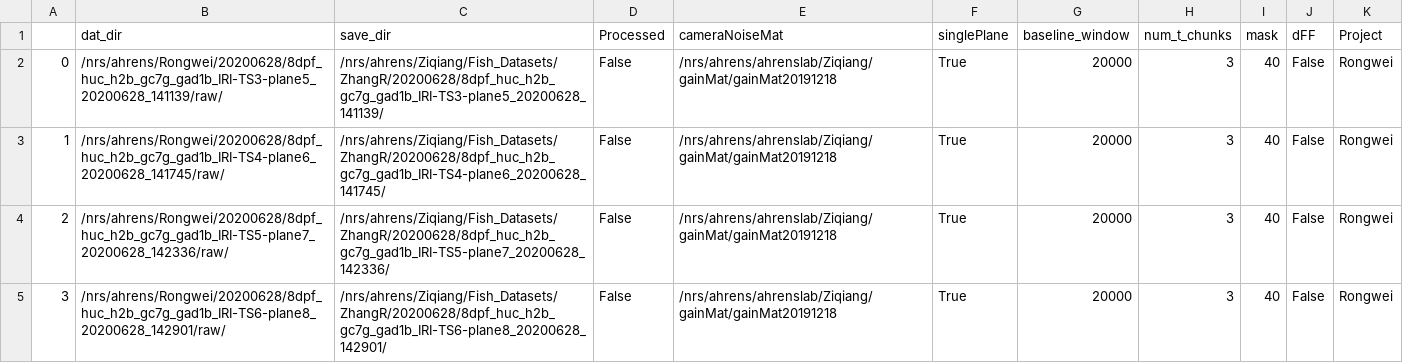
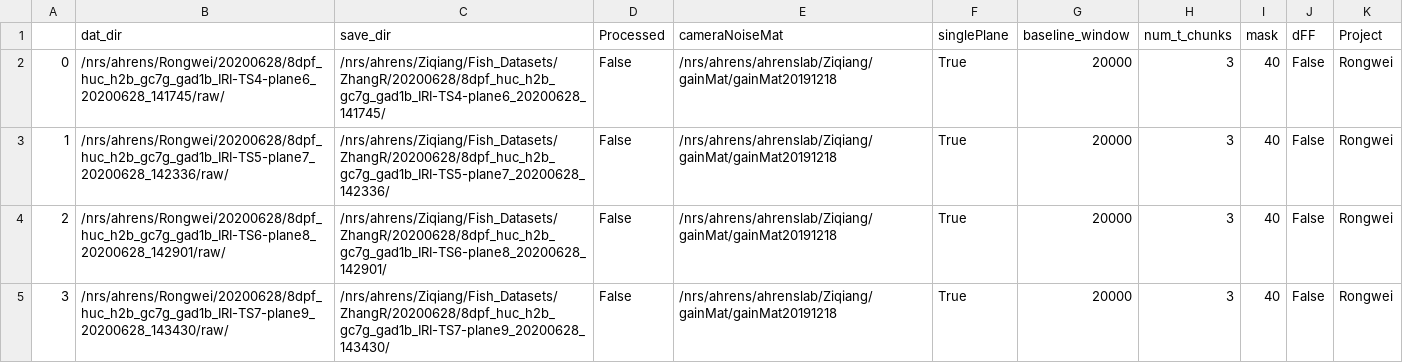
Before and after one commit to zqwei/Ahrenslab_data_processing, a CSV file: data_list.csv, drawn as a sheet; only a part is shown; the shorter side is filled out with more unchanged rows; removed rows and columns are numbered as before the commit, all else as after; the diff names each change by its address in the sheet, - before the commit and + after, or states it on an @@ line.

Commit message:
update processing table

```diff
--- a/data_list.csv
+++ b/data_list.csv
-row 2: 0 | /nrs/ahrens/Rongwei/20200628/8dpf_huc_h2b_gc7g_gad1b_IRI-TS3-plane5_20200628_141139/raw/ | /nrs/ahrens/Ziqiang/Fish_Datasets/ZhangR/20200628/8dpf_huc_h2b_gc7g_gad1b_IRI-TS3-plane5_20200628_141139/ | False | /nrs/ahrens/ahrenslab/Ziqiang/gainMat/gainMat20191218 | True | 20000 | 3 | 40 | False | Rongwei
@@ column A renumbered from row 2 down @@
```
Also changed, not shown: finshed_data_list.csv.
